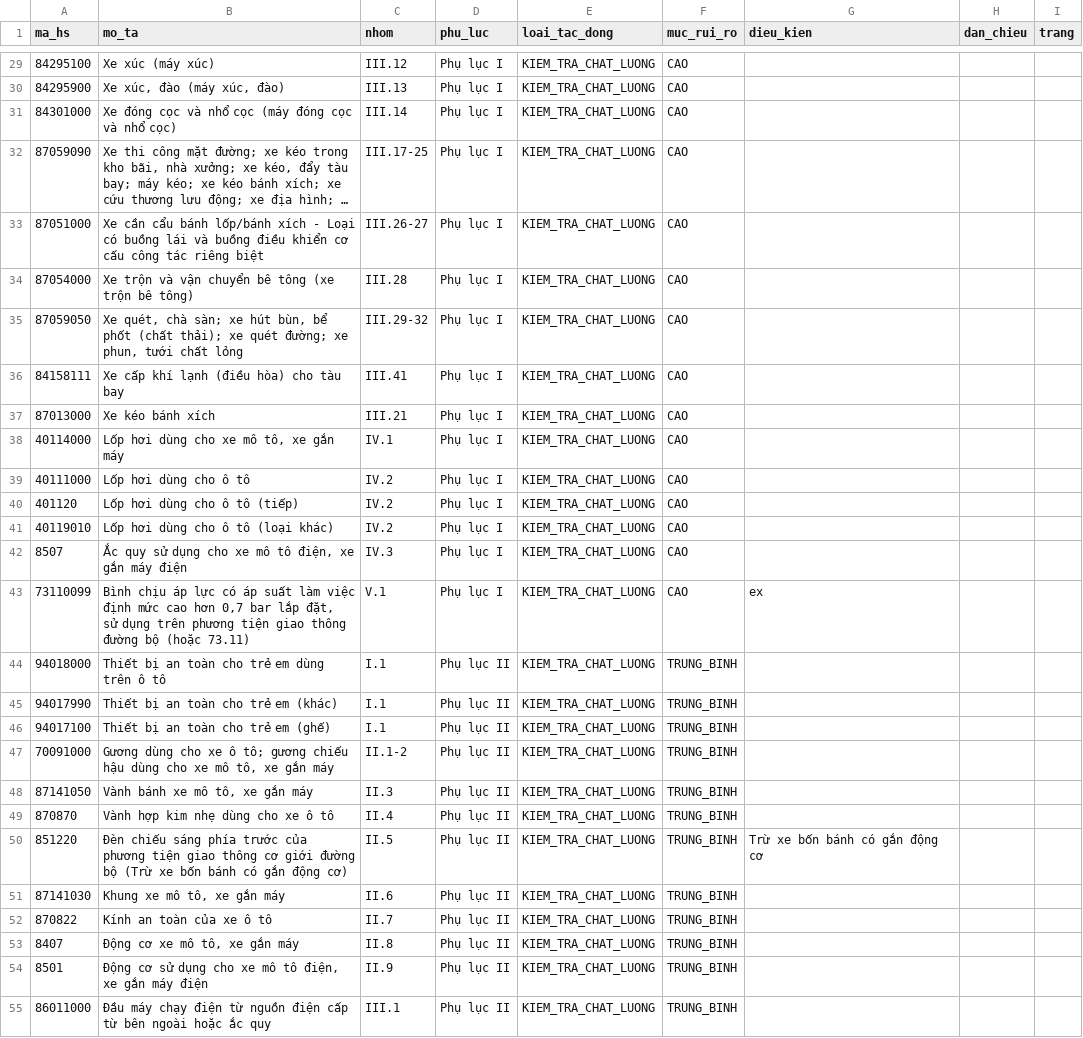
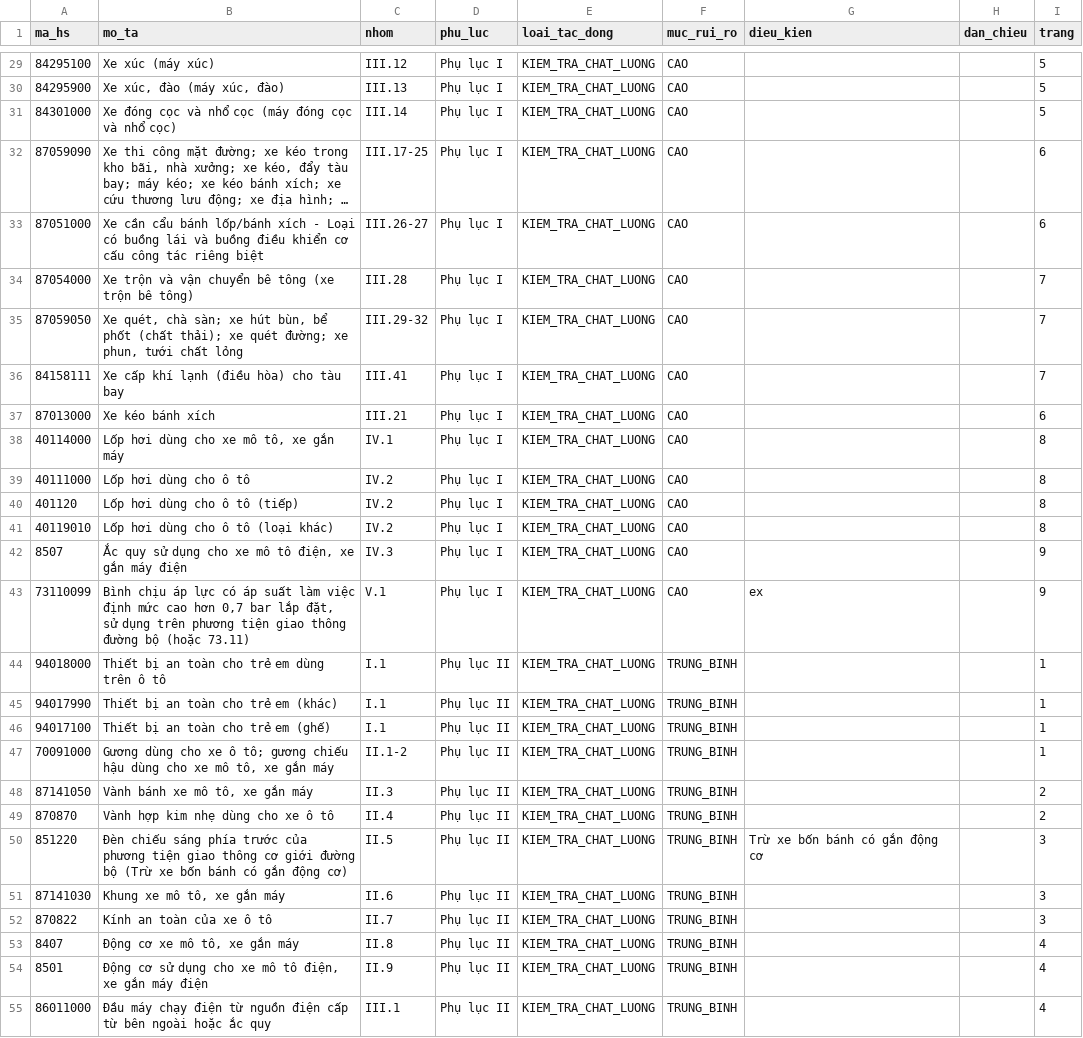
Before and after one commit to ozvietnam/oz-wiki-plhq, a CSV file: danh-muc/49-2026-tt-bxd.csv, drawn as a sheet; only a part is shown, gaps mark what is left out; long unchanged cells end in …; the diff covers the shown part only; the diff names each change by its address in the sheet, - before the commit and + after, or states it on an @@ line.

Commit message:
fix: điền cột trang 64/64 bằng pypdf (khớp 87.02 vs 8702), bổ sung ghi_chu YAML

```diff
--- a/danh-muc/49-2026-tt-bxd.csv
+++ b/danh-muc/49-2026-tt-bxd.csv
-I29:I31 (trang): (empty)
+I29:I31 (trang): 5
-I32:I33 (trang): (empty)
+I32:I33 (trang): 6
-I34:I36 (trang): (empty)
+I34:I36 (trang): 7
-I37 (trang): (empty)
+I37 (trang): 6
-I38:I41 (trang): (empty)
+I38:I41 (trang): 8
-I42:I43 (trang): (empty)
+I42:I43 (trang): 9
-I44:I47 (trang): (empty)
+I44:I47 (trang): 1
-I48:I49 (trang): (empty)
+I48:I49 (trang): 2
-I50:I52 (trang): (empty)
+I50:I52 (trang): 3
-I53:I55 (trang): (empty)
+I53:I55 (trang): 4
```
Also changed, not shown: 37 edited cells elsewhere in this file, 1 other file.
